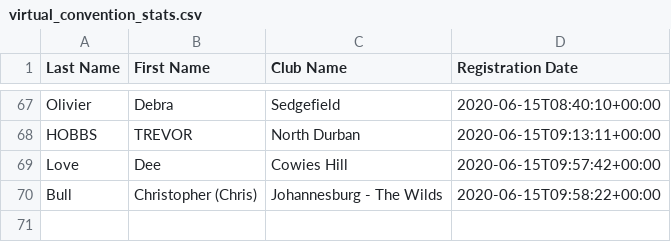
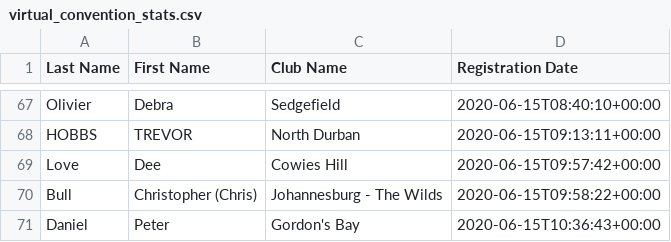
Before and after one commit to kimvanwyk/md410_2021_conv_website, a CSV file: static/docs/virtual_convention_stats.csv, drawn as a sheet; only a part is shown, gaps mark what is left out.

Commit message:
Registree stats backup on Mon Jun 15 13:01:11 SAST 2020

```diff
--- a/static/docs/virtual_convention_stats.csv
+++ b/static/docs/virtual_convention_stats.csv
@@ -70 +70,2 @@ Love;Dee;Cowies Hill;2020-06-15T09:57:42+00:00
 Bull;Christopher (Chris);Johannesburg - The Wilds;2020-06-15T09:58:22+00:00
+Daniel;Peter;Gordon's Bay;2020-06-15T10:36:43+00:00
```
Also changed, not shown: 2 other files.
